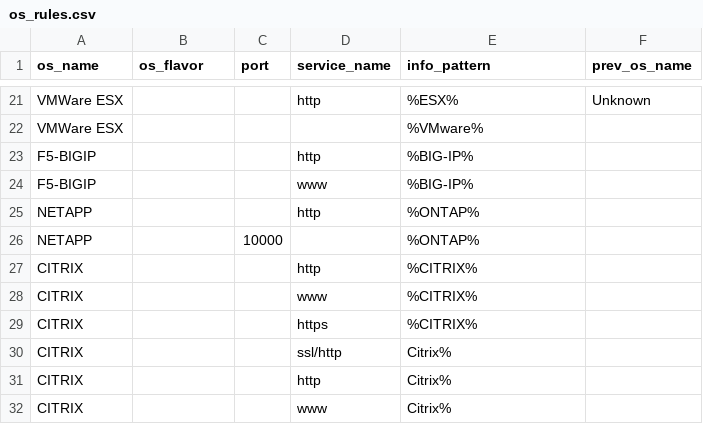
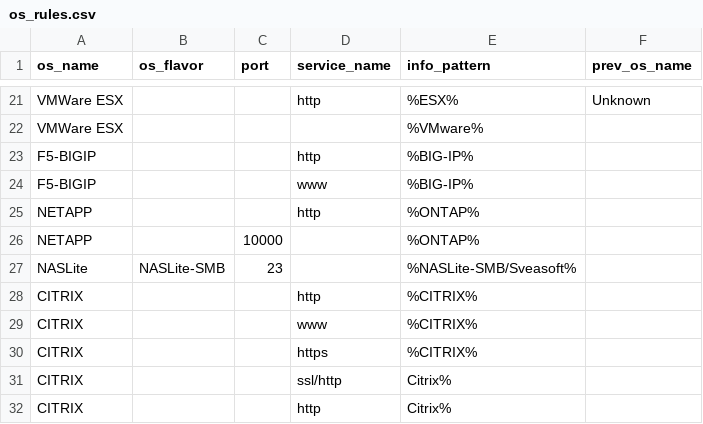
Before and after one commit to mvdevnull/sniper, a CSV file: conf/os_rules.csv, drawn as a sheet; only a part is shown, gaps mark what is left out; the shorter side is filled out with more unchanged rows.

Commit message:
Update os_rules.csv

```diff
--- a/conf/os_rules.csv
+++ b/conf/os_rules.csv
@@ -26,2 +26,3 @@ NETAPP,,,http,%ONTAP%,
 NETAPP,,10000,,%ONTAP%,
+NASLite,NASLite-SMB,23,,%NASLite-SMB/Sveasoft%,
 CITRIX,,,http,%CITRIX%,
```
